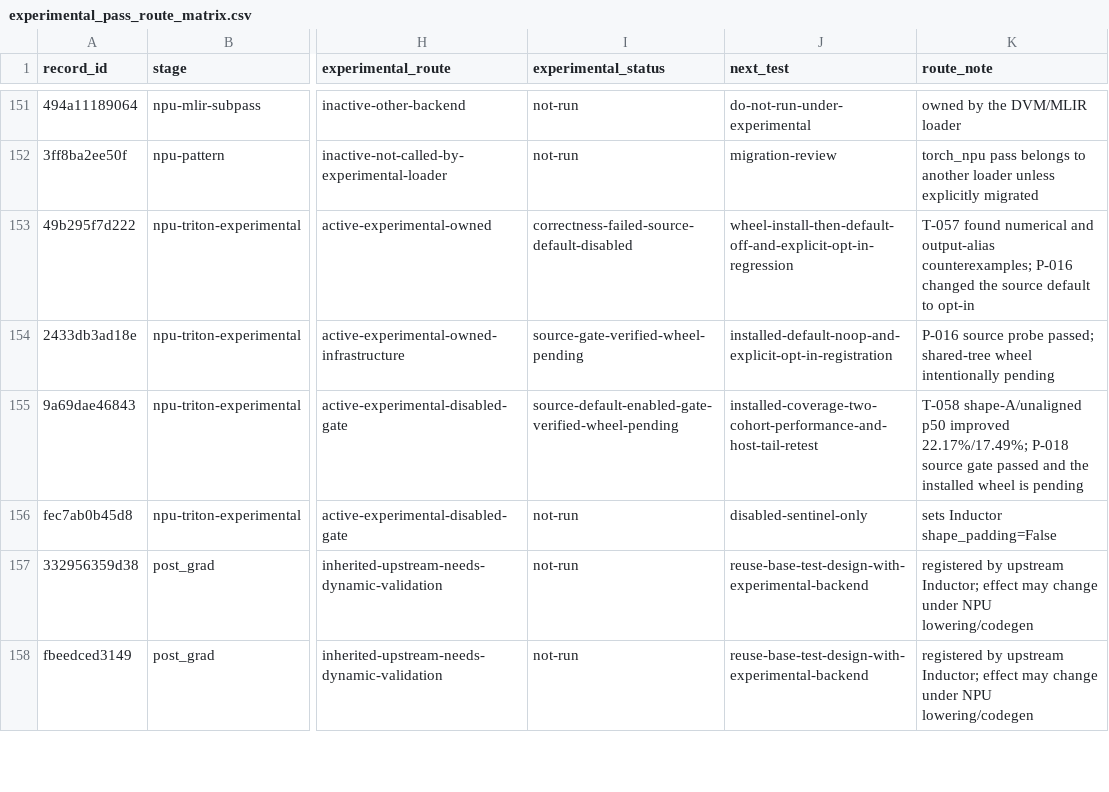
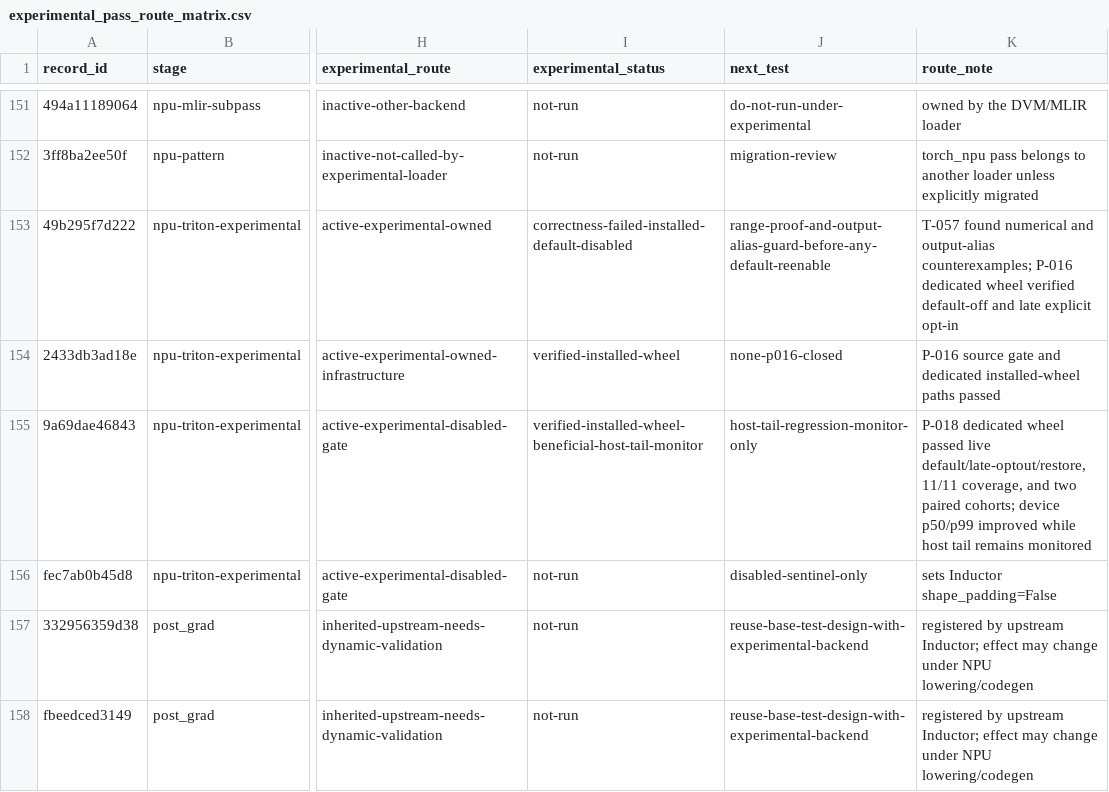
Before and after one commit to Beaver2323/Subgraph-Fusion-Pass-Optimization, a CSV file: report/triton_experimental_20260826/experimental_pass_route_matrix.csv, drawn as a sheet; only a part is shown, gaps mark what is left out; the diff names each change by its address in the sheet, - before the commit and + after, or states it on an @@ line.

```diff
--- a/report/triton_experimental_20260826/experimental_pass_route_matrix.csv
+++ b/report/triton_experimental_20260826/experimental_pass_route_matrix.csv
-I153 (experimental_status): correctness-failed-source-default-disabled
+I153 (experimental_status): correctness-failed-installed-default-disabled
-J153 (next_test): wheel-install-then-default-off-and-explicit-opt-in-regression
+J153 (next_test): range-proof-and-output-alias-guard-before-any-default-reenable
-K153 (route_note): …counterexamples; P-016 changed the source default to opt-in
+K153 (route_note): …counterexamples; P-016 dedicated wheel verified default-off and late explicit opt-in
-I154 (experimental_status): source-gate-verified-wheel-pending
+I154 (experimental_status): verified-installed-wheel
-J154 (next_test): installed-default-noop-and-explicit-opt-in-registration
+J154 (next_test): none-p016-closed
-K154 (route_note): P-016 source probe passed; shared-tree wheel intentionally pending
+K154 (route_note): P-016 source gate and dedicated installed-wheel paths passed
-I155 (experimental_status): source-default-enabled-gate-verified-wheel-pending
+I155 (experimental_status): verified-installed-wheel-beneficial-host-tail-monitor
-J155 (next_test): installed-coverage-two-cohort-performance-and-host-tail-retest
+J155 (next_test): host-tail-regression-monitor-only
-K155 (route_note): T-058 shape-A/unaligned p50 improved 22.17%/17.49%; P-018 source gate passed and the installed wheel is pending
+K155 (route_note): P-018 dedicated wheel passed live default/late-optout/restore, 11/11 coverage, and two paired cohorts; device p50/p99 improved while host tail remains monitored
```
Also changed, not shown: report/triton_experimental_20260826/experimental_config_inventory.csv, report/triton_experimental_20260826/experimental_feature_families.csv, 28 other files.
